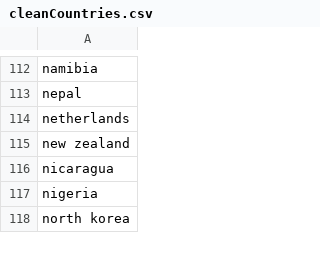
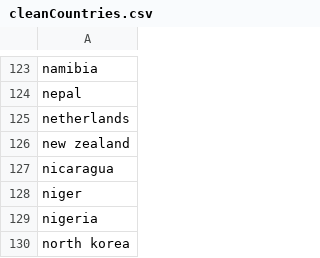
Before and after one commit to nehasharma2513/Project3, a CSV file: Resources/cleanCountries.csv, drawn as a sheet; only a part is shown, gaps mark what is left out; the diff covers the shown part only; the diff names each change by its address in the sheet, - before the commit and + after, or states it on an @@ line.

```diff
--- a/Resources/cleanCountries.csv
+++ b/Resources/cleanCountries.csv
+row 128: niger
```
Also changed, not shown: 25 added rows, 8 removed rows and 6 edited cells elsewhere in this file.
